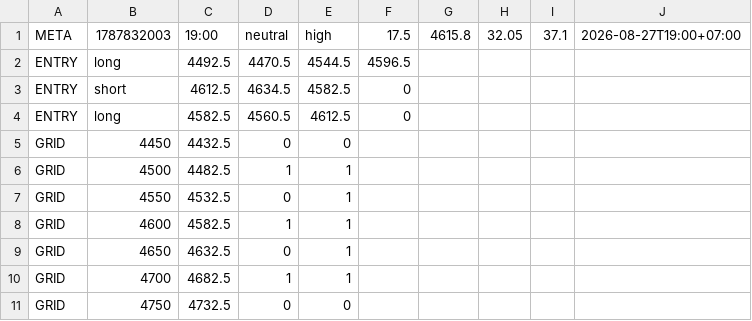
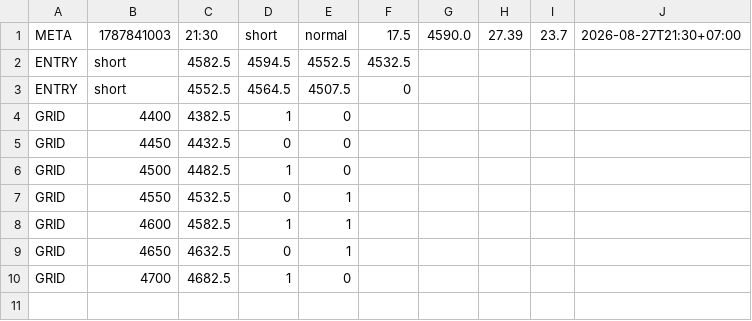
Before and after one commit to perpetualpp-rgb/gold-oi-dashboard, a CSV file: data/gold_plan.csv, drawn as a sheet.

Commit message:
Auto plan 21:30 2026-08-27

```diff
--- a/data/gold_plan.csv
+++ b/data/gold_plan.csv
@@ -1,7 +1,7 @@
-META,1787832003,19:00,neutral,high,17.5,4615.8,32.05,37.1,2026-08-27T19:00+07:00
-ENTRY,long,4492.5,4470.5,4544.5,4596.5
-ENTRY,short,4612.5,4634.5,4582.5,0
-ENTRY,long,4582.5,4560.5,4612.5,0
+META,1787841003,21:30,short,normal,17.5,4590.0,27.39,23.7,2026-08-27T21:30+07:00
+ENTRY,short,4582.5,4594.5,4552.5,4532.5
+ENTRY,short,4552.5,4564.5,4507.5,0
+GRID,4400,4382.5,1,0
 GRID,4450,4432.5,0,0
-GRID,4500,4482.5,1,1
+GRID,4500,4482.5,1,0
 GRID,4550,4532.5,0,1
@@ -9,3 +9,2 @@ GRID,4600,4582.5,1,1
 GRID,4650,4632.5,0,1
-GRID,4700,4682.5,1,1
-GRID,4750,4732.5,0,0
+GRID,4700,4682.5,1,0
```
Also changed, not shown: 4 other files.
